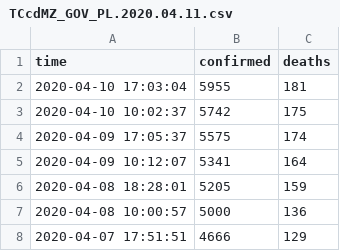
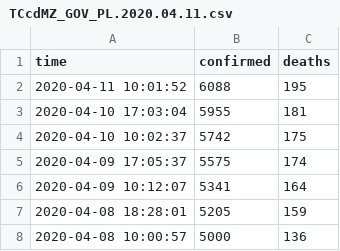
Before and after one commit to anuszka/COVID-19-MZ_GOV_PL, a CSV file: twitter_captured_data/TCcdMZ_GOV_PL.2020.04.11.csv, drawn as a sheet.

```diff
--- a/twitter_captured_data/TCcdMZ_GOV_PL.2020.04.11.csv
+++ b/twitter_captured_data/TCcdMZ_GOV_PL.2020.04.11.csv
@@ -1,2 +1,3 @@
 time,confirmed,deaths
+2020-04-11 10:01:52,6088,195
 2020-04-10 17:03:04,5955,181
@@ -7,2 +8 @@ time,confirmed,deaths
 2020-04-08 10:00:57,5000,136
-2020-04-07 17:51:51,4666,129
```
Also changed, not shown: twitter_captured_data/TChqsrMZ_GOV_PL.2020.04.11.csv, 1 other file.
